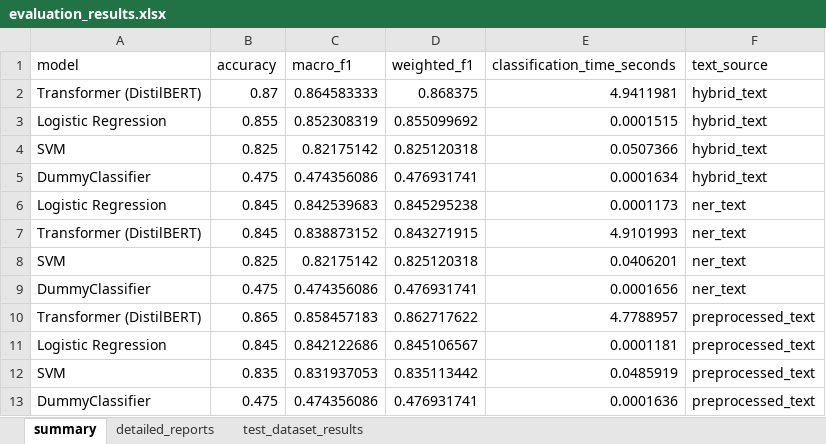
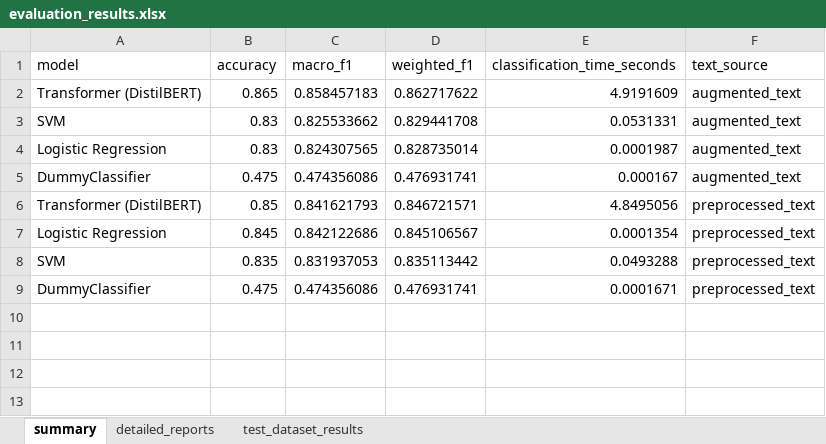
Before and after one commit to DennisDCCH/4021-Information-Retrieval, an Excel workbook: classification/results/evaluation_results.xlsx, sheet summary, drawn as a sheet; values as stored, in another font and other column widths than the file's, no borders; removed rows and columns are numbered as before the commit, all else as after; the diff names each change by its address in the sheet, - before the commit and + after, or states it on an @@ line.

```diff
--- a/classification/results/evaluation_results.xlsx (sheet summary)
+++ b/classification/results/evaluation_results.xlsx (sheet summary)
-row 2: Transformer (DistilBERT) | 0.87 | 0.864583333 | 0.868375 | 4.9411981 | hybrid_text
-row 3: Logistic Regression | 0.855 | 0.852308319 | 0.855099692 | 0.0001515 | hybrid_text
-row 4: SVM | 0.825 | 0.82175142 | 0.825120318 | 0.0507366 | hybrid_text
-row 5: DummyClassifier | 0.475 | 0.474356086 | 0.476931741 | 0.0001634 | hybrid_text
-row 6: Logistic Regression | 0.845 | 0.842539683 | 0.845295238 | 0.0001173 | ner_text
-row 7: Transformer (DistilBERT) | 0.845 | 0.838873152 | 0.843271915 | 4.9101993 | ner_text
-row 8: SVM | 0.825 | 0.82175142 | 0.825120318 | 0.0406201 | ner_text
+row 2: Transformer (DistilBERT) | 0.865 | 0.858457183 | 0.862717622 | 4.9191609 | augmented_text
+row 3: SVM | 0.83 | 0.825533662 | 0.829441708 | 0.0531331 | augmented_text
+row 4: Logistic Regression | 0.83 | 0.824307565 | 0.828735014 | 0.0001987 | augmented_text
-E5 (classification_time_seconds): 0.0001656
+E5 (classification_time_seconds): 0.000167
-F5 (text_source): ner_text
+F5 (text_source): augmented_text
-B6 (accuracy): 0.865
+B6 (accuracy): 0.85
-C6 (macro_f1): 0.858457183
+C6 (macro_f1): 0.841621793
-D6 (weighted_f1): 0.862717622
+D6 (weighted_f1): 0.846721571
-E6 (classification_time_seconds): 4.7788957
+E6 (classification_time_seconds): 4.8495056
-E7 (classification_time_seconds): 0.0001181
+E7 (classification_time_seconds): 0.0001354
-E8 (classification_time_seconds): 0.0485919
+E8 (classification_time_seconds): 0.0493288
-E9 (classification_time_seconds): 0.0001636
+E9 (classification_time_seconds): 0.0001671
```
Also changed, not shown: sheet detailed_reports, sheet test_dataset_results, 9 other files.
